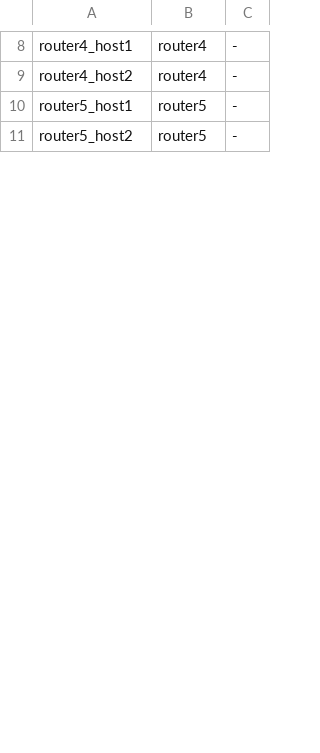
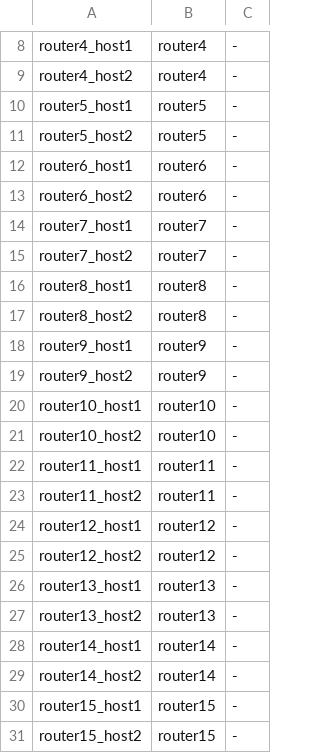
Before and after one commit to EmillySatiro/PROVA1_Redes, a CSV file: router/conexoes_rede.csv, drawn as a sheet; only a part is shown, gaps mark what is left out; the diff covers the shown part only; the diff names each change by its address in the sheet, - before the commit and + after, or states it on an @@ line.

```diff
--- a/router/conexoes_rede.csv
+++ b/router/conexoes_rede.csv
+row 12: router6_host1 | router6 | -
+row 13: router6_host2 | router6 | -
+row 14: router7_host1 | router7 | -
+row 15: router7_host2 | router7 | -
+row 16: router8_host1 | router8 | -
+row 17: router8_host2 | router8 | -
+row 18: router9_host1 | router9 | -
+row 19: router9_host2 | router9 | -
+row 20: router10_host1 | router10 | -
+row 21: router10_host2 | router10 | -
+row 22: router11_host1 | router11 | -
+row 23: router11_host2 | router11 | -
+row 24: router12_host1 | router12 | -
+row 25: router12_host2 | router12 | -
+row 26: router13_host1 | router13 | -
+row 27: router13_host2 | router13 | -
+row 28: router14_host1 | router14 | -
+row 29: router14_host2 | router14 | -
+row 30: router15_host1 | router15 | -
+row 31: router15_host2 | router15 | -
```
Also changed, not shown: 10 added rows and 9 edited cells elsewhere in this file, 5 other files.
